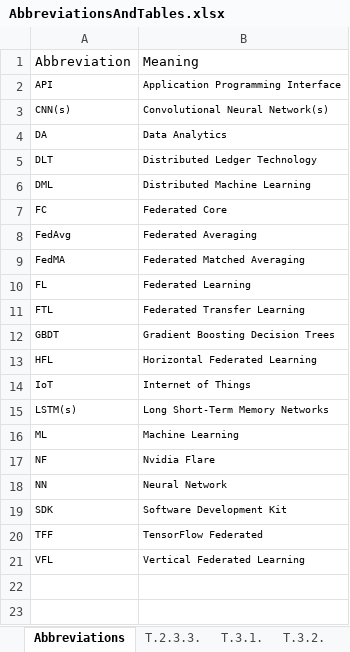
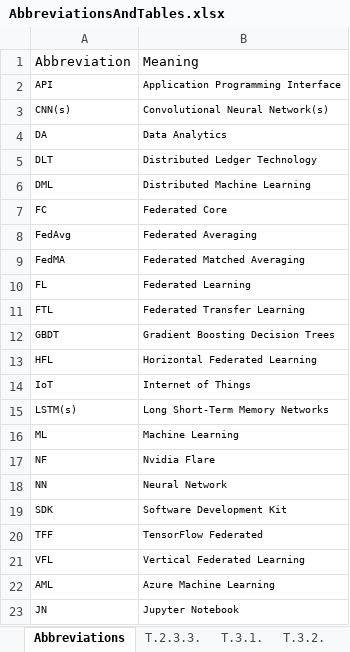
Before and after one commit to JoseRicoCct/Capstone_MScData_Sept23_SB, an Excel workbook: FiguresAndTables/AbbreviationsAndTables.xlsx, sheet Abbreviations, drawn as a sheet; values as stored, in another font and other column widths than the file's, no borders; the diff names each change by its address in the sheet, - before the commit and + after, or states it on an @@ line.

Commit message:
Completed section 3.3.Real World Federated Learning Settings.

```diff
--- a/FiguresAndTables/AbbreviationsAndTables.xlsx (sheet Abbreviations)
+++ b/FiguresAndTables/AbbreviationsAndTables.xlsx (sheet Abbreviations)
+row 22: AML | Azure Machine Learning
+row 23: JN | Jupyter Notebook
```
Also changed, not shown: 2 other files.
